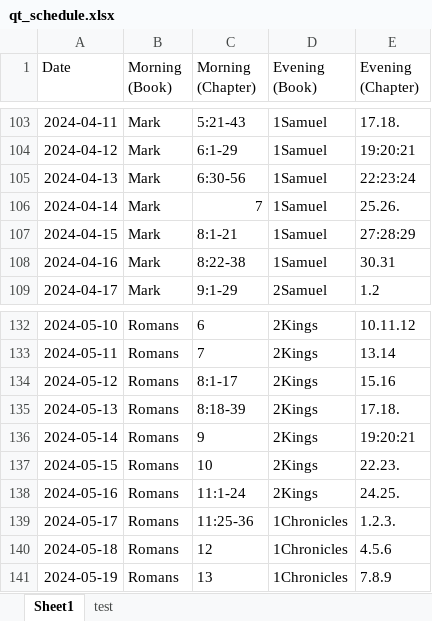
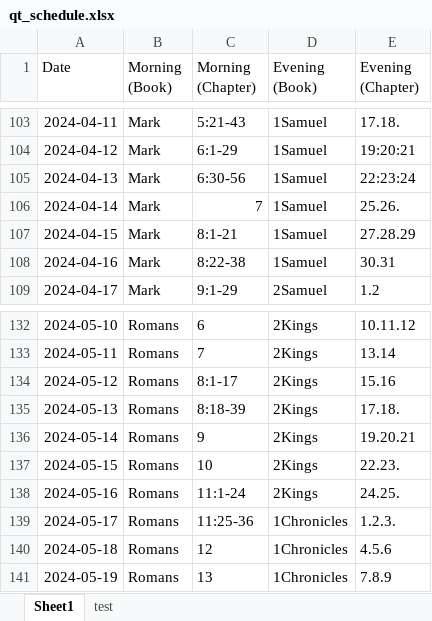
Before and after one commit to Mayer847/quiet_time_app, an Excel workbook: assets/qt_schedule.xlsx, sheet Sheet1, drawn as a sheet; only a part is shown, gaps mark what is left out; values as stored, in another font and other column widths than the file's, no borders; the diff names each change by its address in the sheet, - before the commit and + after, or states it on an @@ line.

```diff
--- a/assets/qt_schedule.xlsx (sheet Sheet1)
+++ b/assets/qt_schedule.xlsx (sheet Sheet1)
-E107 (Evening (Chapter)): 27:28:29
+E107 (Evening (Chapter)): 27.28.29
-E136 (Evening (Chapter)): 19:20:21
+E136 (Evening (Chapter)): 19.20.21
```
Also changed, not shown: 1 other file.
